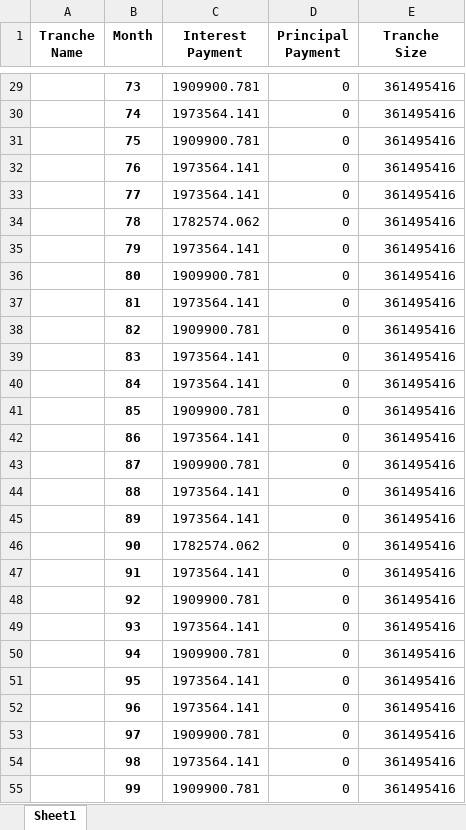
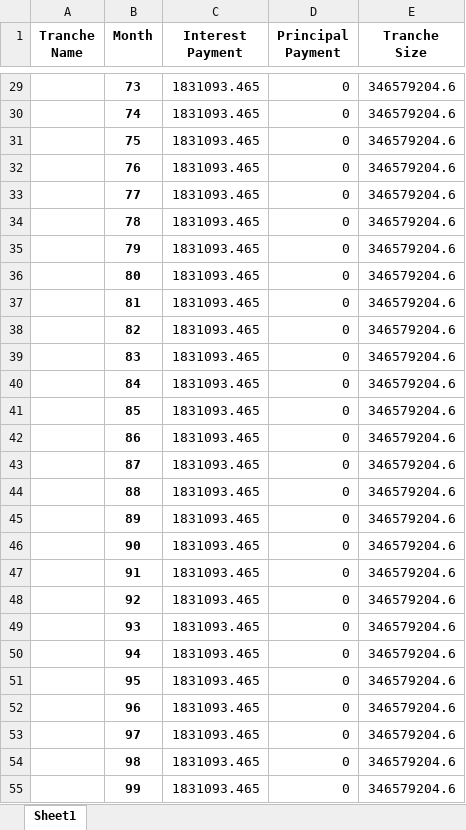
Before and after one commit to sdufays/Finance-Simulations-2023, an Excel workbook: tranchedata.xlsx, sheet Sheet1, drawn as a sheet; only a part is shown, gaps mark what is left out; values as stored, in another font and other column widths than the file's, no borders; the diff covers the shown part only; the diff names each change by its address in the sheet, - before the commit and + after, or states it on an @@ line.

```diff
--- a/tranchedata.xlsx (sheet Sheet1)
+++ b/tranchedata.xlsx (sheet Sheet1)
-C29 (Interest Payment): 1909900.781
+C29 (Interest Payment): 1831093.465
-E29:E55 (Tranche Size): 361495416
+E29:E55 (Tranche Size): 346579204.6
-C30 (Interest Payment): 1973564.141
+C30 (Interest Payment): 1831093.465
-C31 (Interest Payment): 1909900.781
+C31 (Interest Payment): 1831093.465
-C32:C33 (Interest Payment): 1973564.141
+C32:C33 (Interest Payment): 1831093.465
-C34 (Interest Payment): 1782574.062
+C34 (Interest Payment): 1831093.465
-C35 (Interest Payment): 1973564.141
+C35 (Interest Payment): 1831093.465
-C36 (Interest Payment): 1909900.781
+C36 (Interest Payment): 1831093.465
-C37 (Interest Payment): 1973564.141
+C37 (Interest Payment): 1831093.465
-C38 (Interest Payment): 1909900.781
+C38 (Interest Payment): 1831093.465
-C39:C40 (Interest Payment): 1973564.141
+C39:C40 (Interest Payment): 1831093.465
-C41 (Interest Payment): 1909900.781
+C41 (Interest Payment): 1831093.465
-C42 (Interest Payment): 1973564.141
+C42 (Interest Payment): 1831093.465
-C43 (Interest Payment): 1909900.781
+C43 (Interest Payment): 1831093.465
-C44:C45 (Interest Payment): 1973564.141
+C44:C45 (Interest Payment): 1831093.465
-C46 (Interest Payment): 1782574.062
+C46 (Interest Payment): 1831093.465
-C47 (Interest Payment): 1973564.141
+C47 (Interest Payment): 1831093.465
-C48 (Interest Payment): 1909900.781
+C48 (Interest Payment): 1831093.465
-C49 (Interest Payment): 1973564.141
+C49 (Interest Payment): 1831093.465
-C50 (Interest Payment): 1909900.781
+C50 (Interest Payment): 1831093.465
-C51:C52 (Interest Payment): 1973564.141
+C51:C52 (Interest Payment): 1831093.465
-C53 (Interest Payment): 1909900.781
+C53 (Interest Payment): 1831093.465
-C54 (Interest Payment): 1973564.141
+C54 (Interest Payment): 1831093.465
-C55 (Interest Payment): 1909900.781
+C55 (Interest Payment): 1831093.465
```
Also changed, not shown: 4 removed rows and 415 edited cells elsewhere in this sheet, 3 other files.
